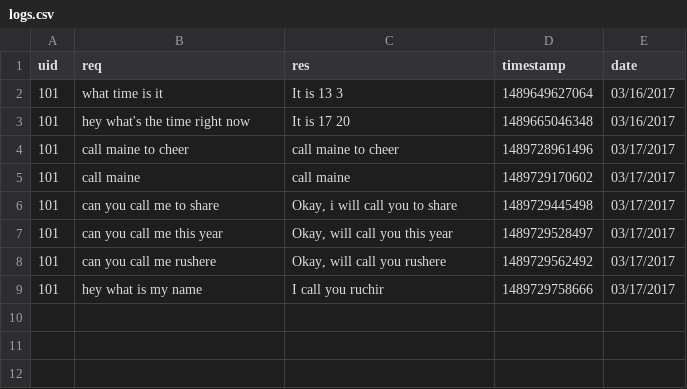
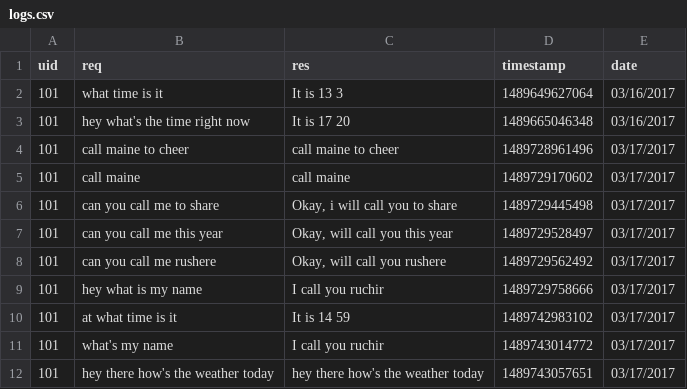
Before and after one commit to ruchir594/NatOS, a CSV file: logs/logs.csv, drawn as a sheet; the diff names each change by its address in the sheet, - before the commit and + after, or states it on an @@ line.

```diff
--- a/logs/logs.csv
+++ b/logs/logs.csv
+row 10: 101 | at what time is it | It is 14 59 | 1489742983102 | 03/17/2017
+row 11: 101 | what's my name | I call you ruchir | 1489743014772 | 03/17/2017
+row 12: 101 | hey there how's the weather today | hey there how's the weather today | 1489743057651 | 03/17/2017
```
Also changed, not shown: 10 other files.
